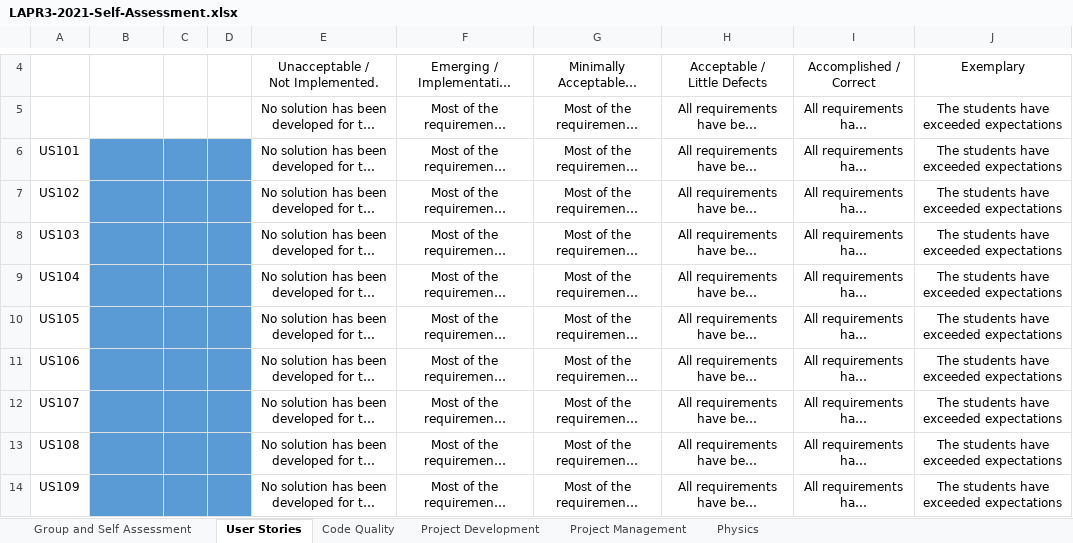
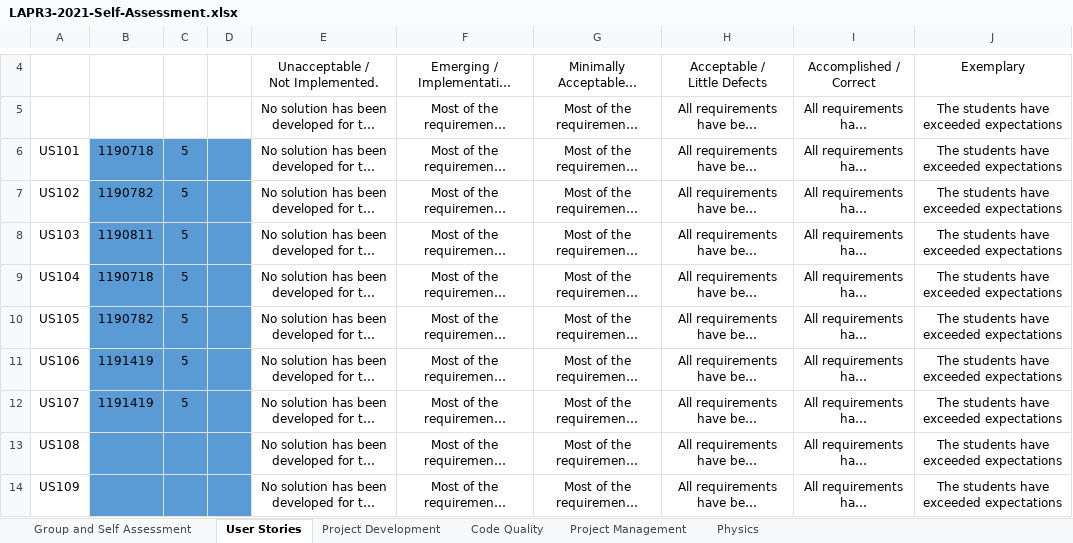
Before and after one commit to LourencoMelo/ISEP-LAPR3-ESINF, an Excel workbook: LAPR3-2021-Self-Assessment.xlsx, sheet User Stories, drawn as a sheet; only a part is shown, gaps mark what is left out; long unchanged cells end in …; values as stored, in another font and other column widths than the file's, no borders; conditional formats not drawn; the diff names each change by its address in the sheet, - before the commit and + after, or states it on an @@ line.

Commit message:
Self assessment document, done!

```diff
--- a/LAPR3-2021-Self-Assessment.xlsx (sheet User Stories)
+++ b/LAPR3-2021-Self-Assessment.xlsx (sheet User Stories)
@@ sheet tab order changed: Group and Self Assessment | User Stories | Project Development | Code Quality | Project Management | Physics @@
-B6: (empty)
+B6: 1190718
-C6:C12: (empty)
+C6:C12: 5
-B7: (empty)
+B7: 1190782
-B8: (empty)
+B8: 1190811
-B9: (empty)
+B9: 1190718
-B10: (empty)
+B10: 1190782
-B11:B12: (empty)
+B11:B12: 1191419
```
Also changed, not shown: sheet Project Development, sheet Code Quality, sheet Group and Self Assessment.
